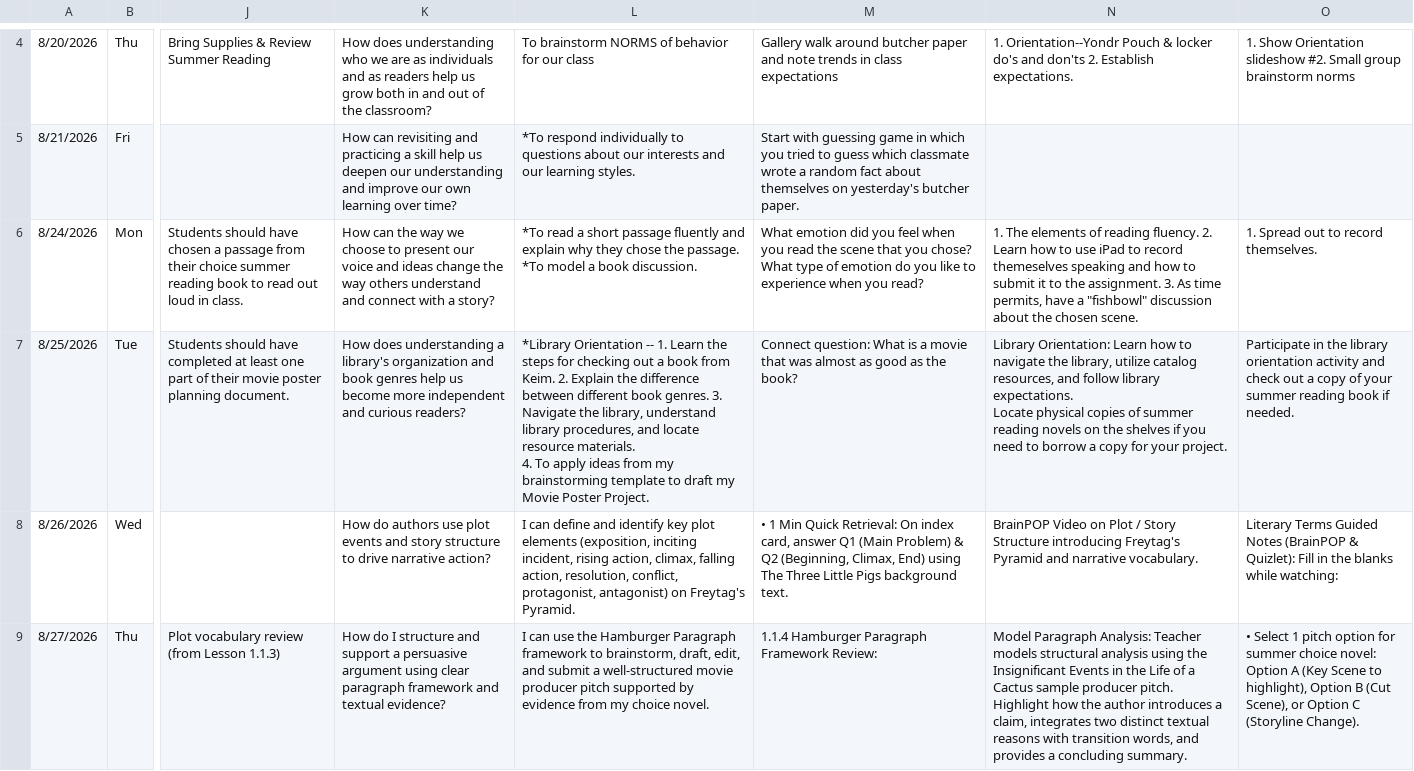
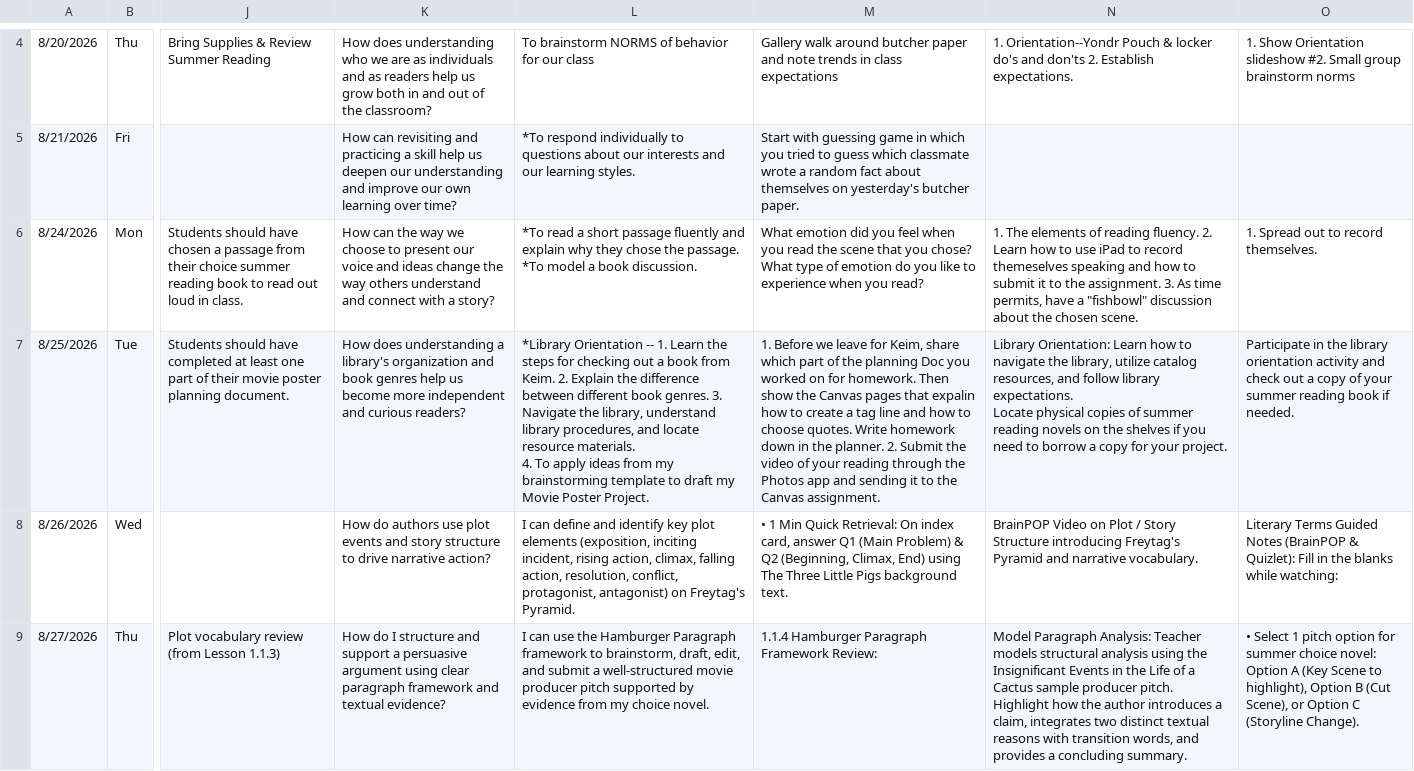
Before and after one commit to kimberlyjmartin/2026_Lesson_Planner_Calendar, a CSV file: daily_planner.csv, drawn as a sheet; only a part is shown, gaps mark what is left out; the diff names each change by its address in the sheet, - before the commit and + after, or states it on an @@ line.

Commit message:
Auto-sync Daily Planner — 2026-08-25T14:46:56.635Z

```diff
--- a/daily_planner.csv
+++ b/daily_planner.csv
-M7: Connect question: What is a movie that was almost as good as the book?
+M7: 1. Before we leave for Keim, share which part of the planning Doc you worked on for homework. Then show the Canvas pages that expalin how to create a tag line and how to choose quotes. Write homework down in the planner. 2. Submit the video of your reading through the Photos app and sending it to the Canvas assignment.
```
